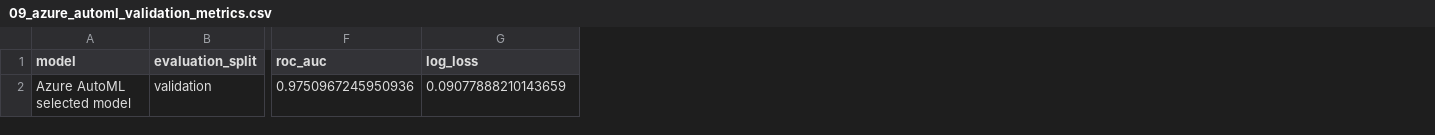
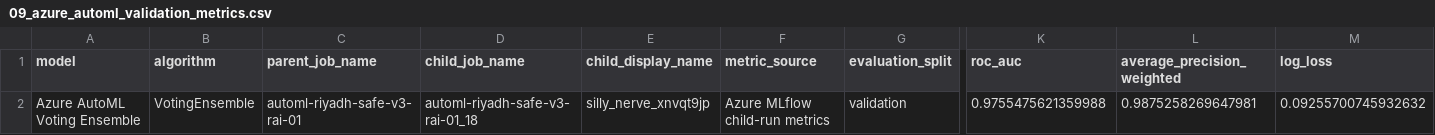
Before and after one commit to pramis-data/customer-churn-mlops, a CSV file: evidence/final_model_comparison/09_azure_automl_validation_metrics.csv, drawn as a sheet; only a part is shown, gaps mark what is left out; removed rows and columns are numbered as before the commit, all else as after; rows hold the shown columns only; the diff names each change by its address in the sheet, - before the commit and + after, or states it on an @@ line.

Commit message:
Correct final model to Azure AutoML Voting Ensemble

```diff
--- a/evidence/final_model_comparison/09_azure_automl_validation_metrics.csv
+++ b/evidence/final_model_comparison/09_azure_automl_validation_metrics.csv
+column B (algorithm), empty
+column C (parent_job_name), empty
+column D (child_job_name), empty
+column E (child_display_name), empty
+column F (metric_source), empty
+column L (average_precision_weighted), empty
-row 2: Azure AutoML selected model | validation | 0.9750967245950936 | 0.09077888210143659
+row 2: Azure AutoML Voting Ensemble | VotingEnsemble | automl-riyadh-safe-v3-rai-01 | automl-riyadh-safe-v3-rai-01_18 | silly_nerve_xnvqt9jp | Azure MLflow child-run metrics | validation | 0.9755475621359988 | 0.9875258269647981 | 0.09255700745932632
```
Also changed, not shown: evidence/final_model_comparison/10_validation_stage_comparison.csv, evidence/final_model_comparison/11_final_same_test_comparison.csv, 52 other files.
